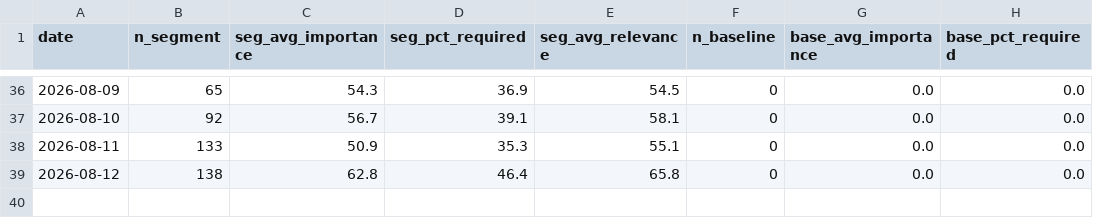
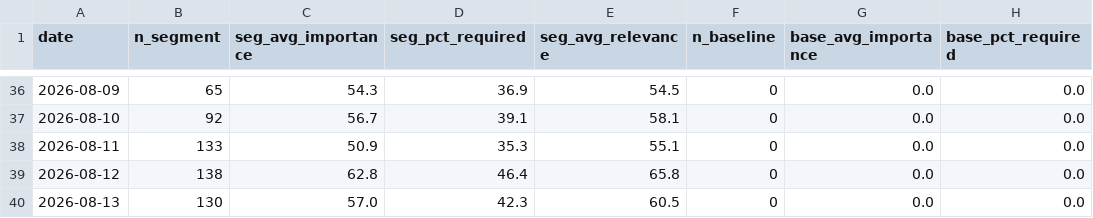
Before and after one commit to pochen624/job-radar-pipeline, a CSV file: data/ai_demand_history.csv, drawn as a sheet; only a part is shown, gaps mark what is left out.

```diff
--- a/data/ai_demand_history.csv
+++ b/data/ai_demand_history.csv
@@ -39 +39,2 @@ date,n_segment,seg_avg_importance,seg_pct_required,seg_avg_relevance,n_baseline,
 2026-08-12,138,62.8,46.4,65.8,0,0.0,0.0
+2026-08-13,130,57.0,42.3,60.5,0,0.0,0.0
```
Also changed, not shown: 4 other files.
